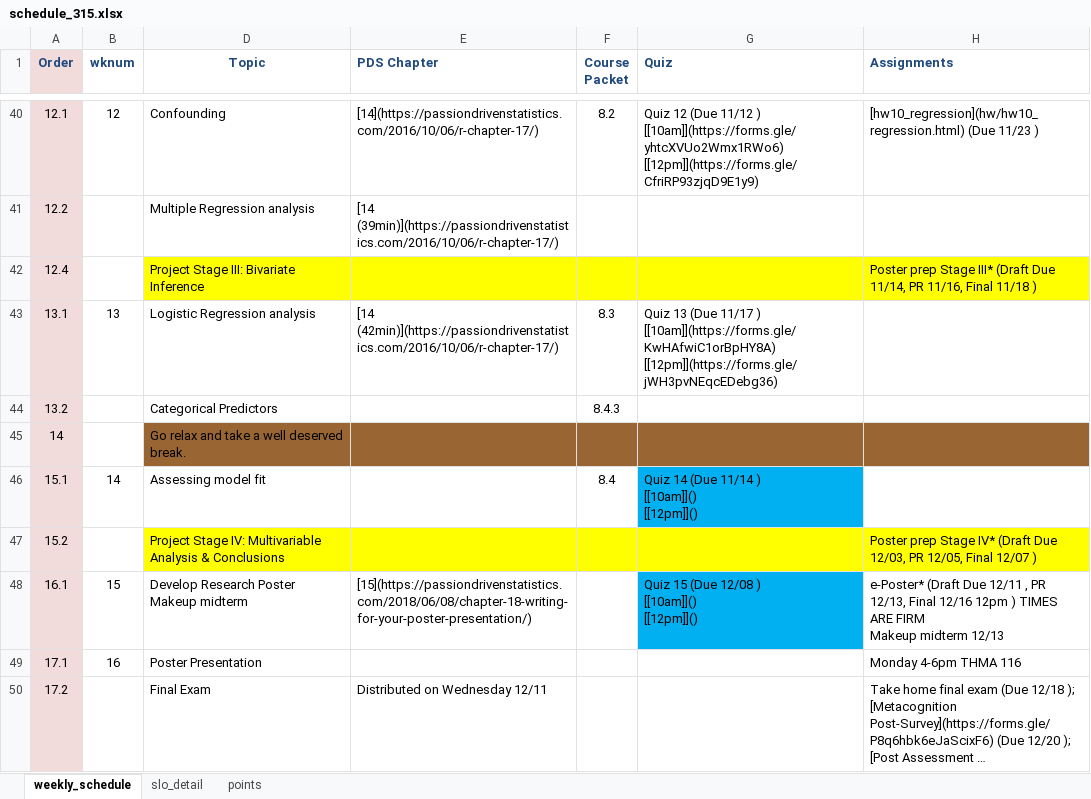
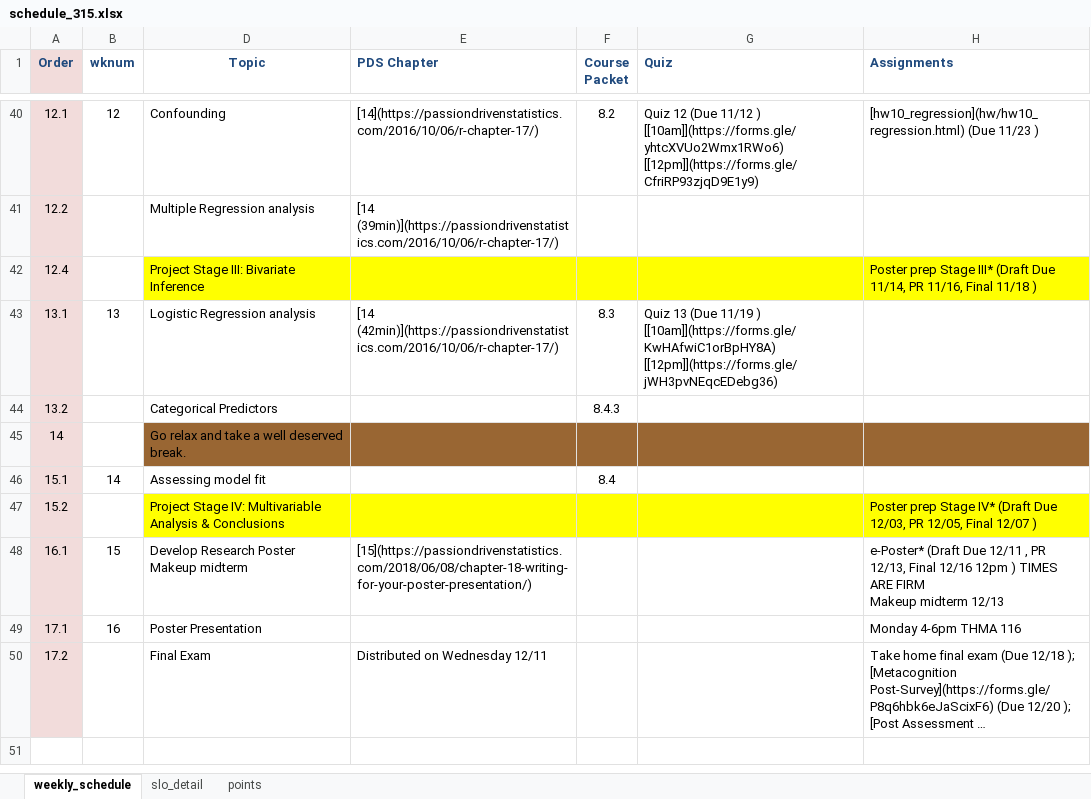
Before and after one commit to norcalbiostat/MATH315, an Excel workbook: schedule_315.xlsx, sheet weekly_schedule, drawn as a sheet; only a part is shown, gaps mark what is left out; long unchanged cells end in …; values as stored, in another font and other column widths than the file's, no borders; ↵ is a line break in a cell; the diff names each change by its address in the sheet, - before the commit and + after, or states it on an @@ line.

Commit message:
update quiz 13

```diff
--- a/schedule_315.xlsx (sheet weekly_schedule)
+++ b/schedule_315.xlsx (sheet weekly_schedule)
-G43 (Quiz): …13 (Due 11/17 ) ↵ [[10am]](https://forms.gle/KwHAfwiC1orBpHY8A)…
+G43 (Quiz): …13 (Due 11/19 ) ↵ [[10am]](https://forms.gle/KwHAfwiC1orBpHY8A)…
-G46 (Quiz): Quiz 14 (Due 11/14 ) ↵ [[10am]]() ↵ [[12pm]]()
+G46 (Quiz): (empty)
-G46 fill: #00B0F0
+G46 fill: none
-G48 (Quiz): Quiz 15 (Due 12/08 ) ↵ [[10am]]() ↵ [[12pm]]()
+G48 (Quiz): (empty)
-G48 fill: #00B0F0
+G48 fill: none
```
Also changed, not shown: sheet points, 3 other files.
